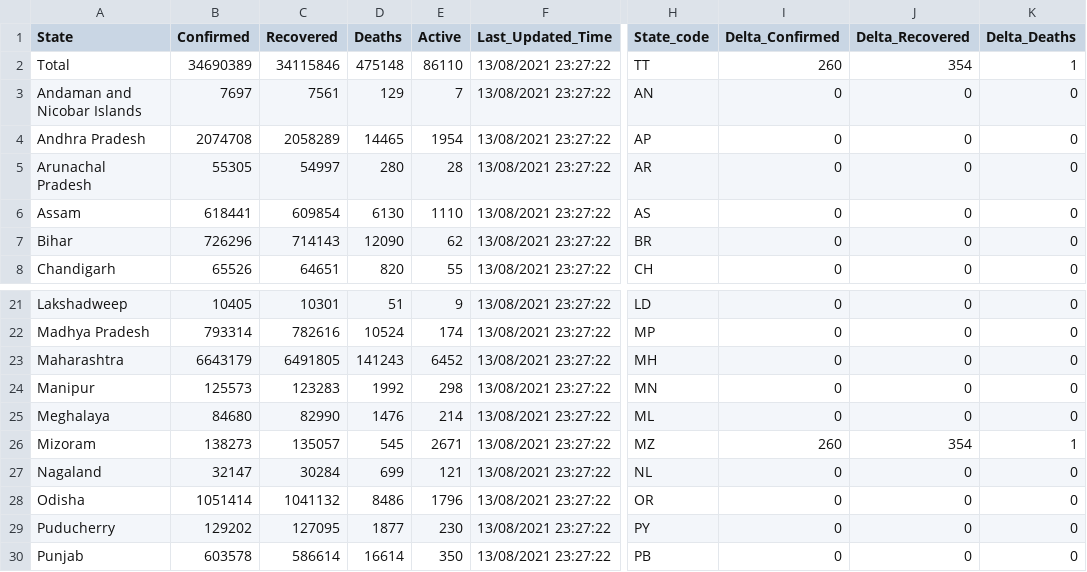
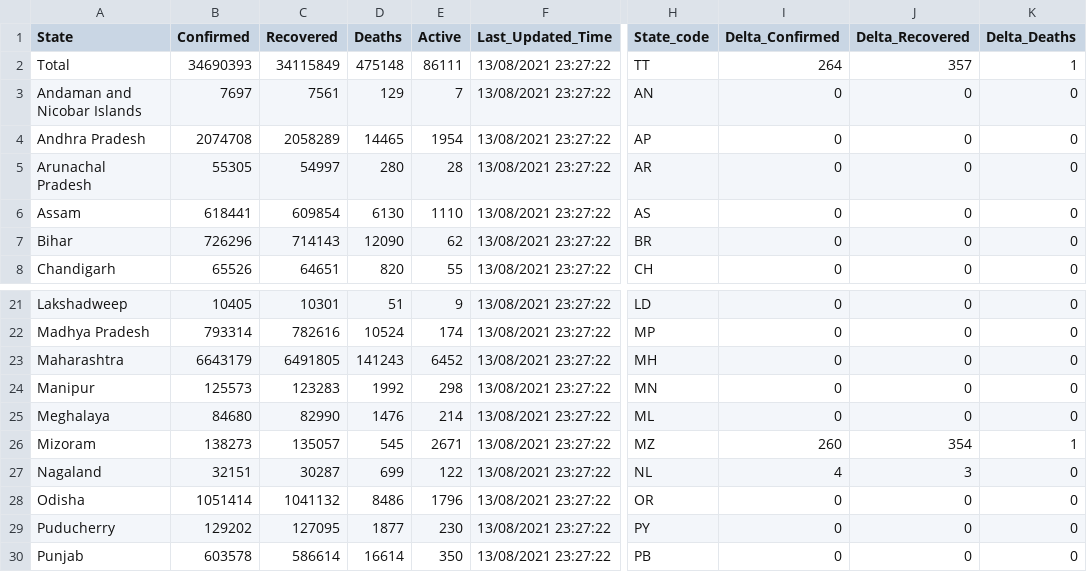
Before and after one commit to keshavashiya/covid19bharat_data, a CSV file: csv/latest/state_wise.csv, drawn as a sheet; only a part is shown, gaps mark what is left out; the diff names each change by its address in the sheet, - before the commit and + after, or states it on an @@ line.

```diff
--- a/csv/latest/state_wise.csv
+++ b/csv/latest/state_wise.csv
-B2 (Confirmed): 34690389
+B2 (Confirmed): 34690393
-C2 (Recovered): 34115846
+C2 (Recovered): 34115849
-E2 (Active): 86110
+E2 (Active): 86111
-I2 (Delta_Confirmed): 260
+I2 (Delta_Confirmed): 264
-J2 (Delta_Recovered): 354
+J2 (Delta_Recovered): 357
-B27 (Confirmed): 32147
+B27 (Confirmed): 32151
-C27 (Recovered): 30284
+C27 (Recovered): 30287
-E27 (Active): 121
+E27 (Active): 122
-I27 (Delta_Confirmed): 0
+I27 (Delta_Confirmed): 4
-J27 (Delta_Recovered): 0
+J27 (Delta_Recovered): 3
```
Also changed, not shown: csv/latest/district_wise.csv, csv/latest/raw_data36.csv, 11 other files.
